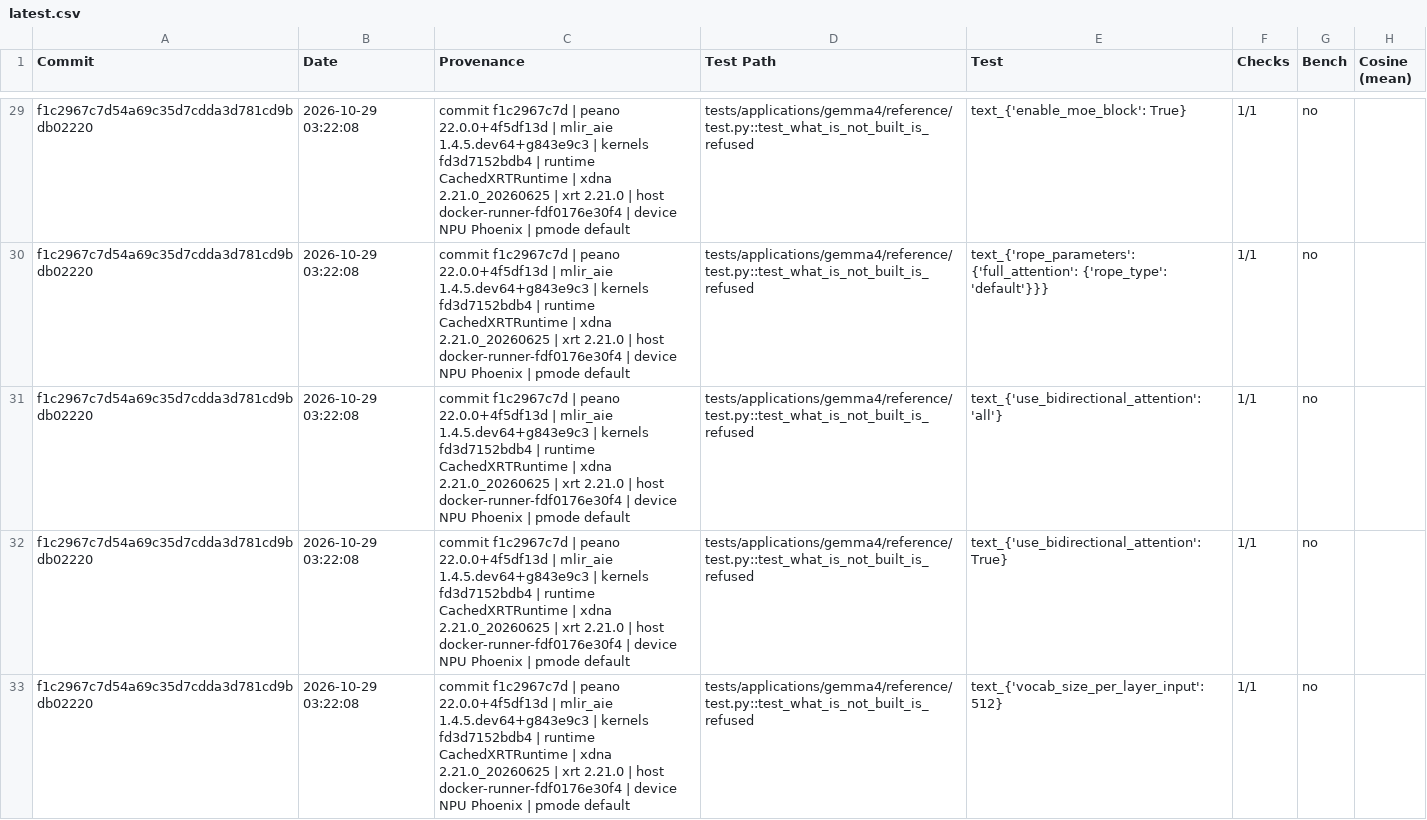
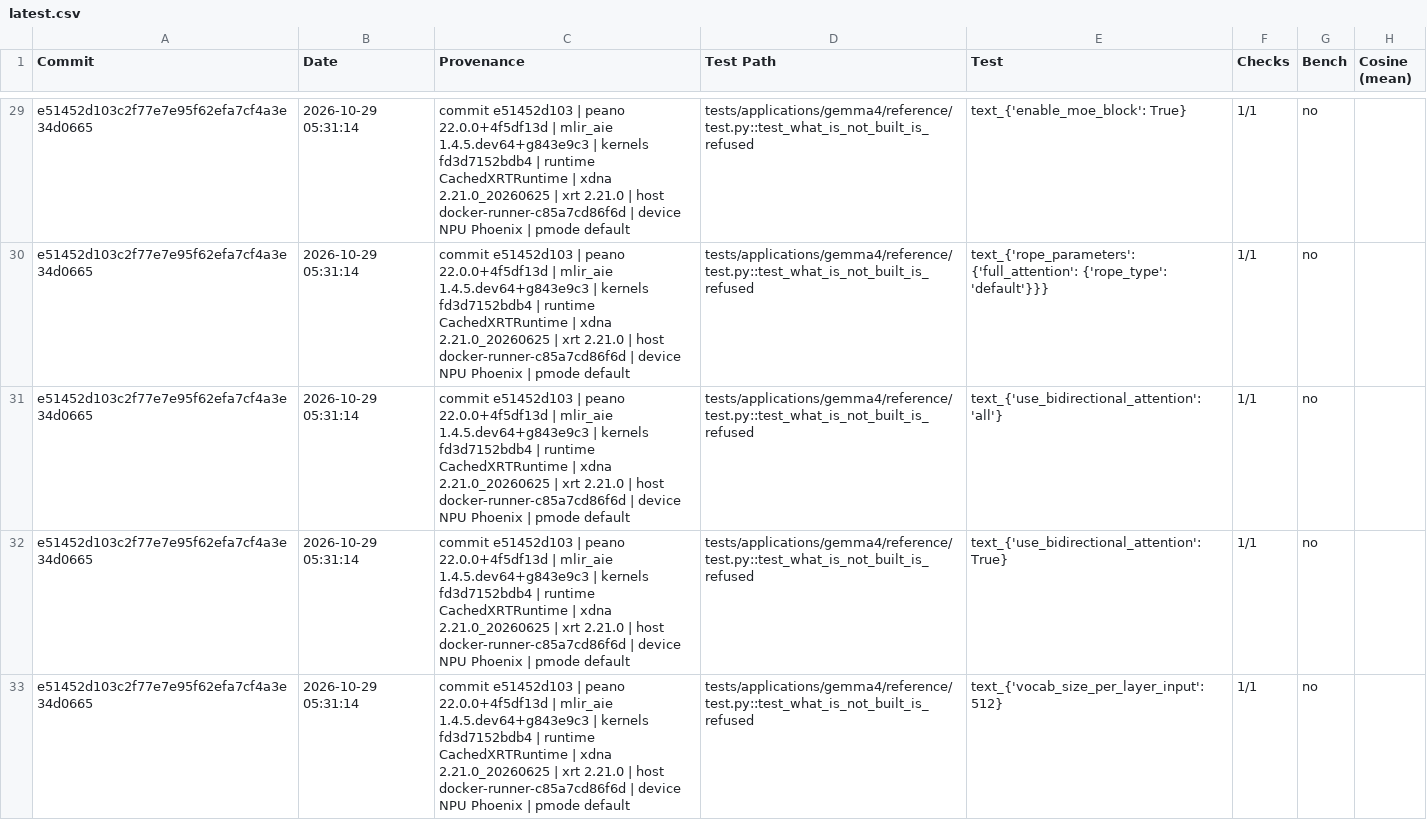
Before and after one commit to amd/IRON, a CSV file: phoenix/examples/latest.csv, drawn as a sheet; only a part is shown, gaps mark what is left out; the diff covers the shown part only; the diff names each change by its address in the sheet, - before the commit and + after, or states it on an @@ line.

```diff
--- a/phoenix/examples/latest.csv
+++ b/phoenix/examples/latest.csv
-A29:A33 (Commit): f1c2967c7d54a69c35d7cdda3d781cd9bdb02220
+A29:A33 (Commit): e51452d103c2f77e7e95f62efa7cf4a3e34d0665
-B29:B33 (Date): 2026-10-29 03:22:08
+B29:B33 (Date): 2026-10-29 05:31:14
-C29:C33 (Provenance): commit f1c2967c7d | peano 22.0.0+4f5df13d | mlir_aie 1.4.5.dev64+g843e9c3 | kernels fd3d7152bdb4 | runtime CachedXRTRuntime | xdna 2.21.0_20260625 | xrt 2.21.0 | host docker-runner-fdf0176e30f4 | device…
+C29:C33 (Provenance): commit e51452d103 | peano 22.0.0+4f5df13d | mlir_aie 1.4.5.dev64+g843e9c3 | kernels fd3d7152bdb4 | runtime CachedXRTRuntime | xdna 2.21.0_20260625 | xrt 2.21.0 | host docker-runner-c85a7cd86f6d | device…
```
Also changed, not shown: 120 edited cells elsewhere in this file, krackan/examples/latest.csv, 5 other files.
